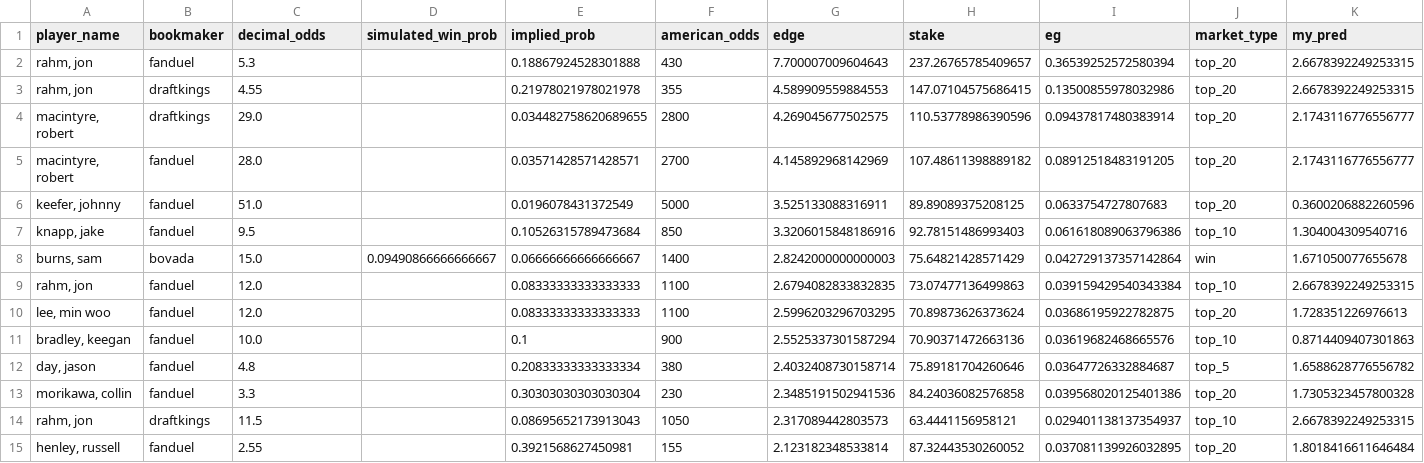
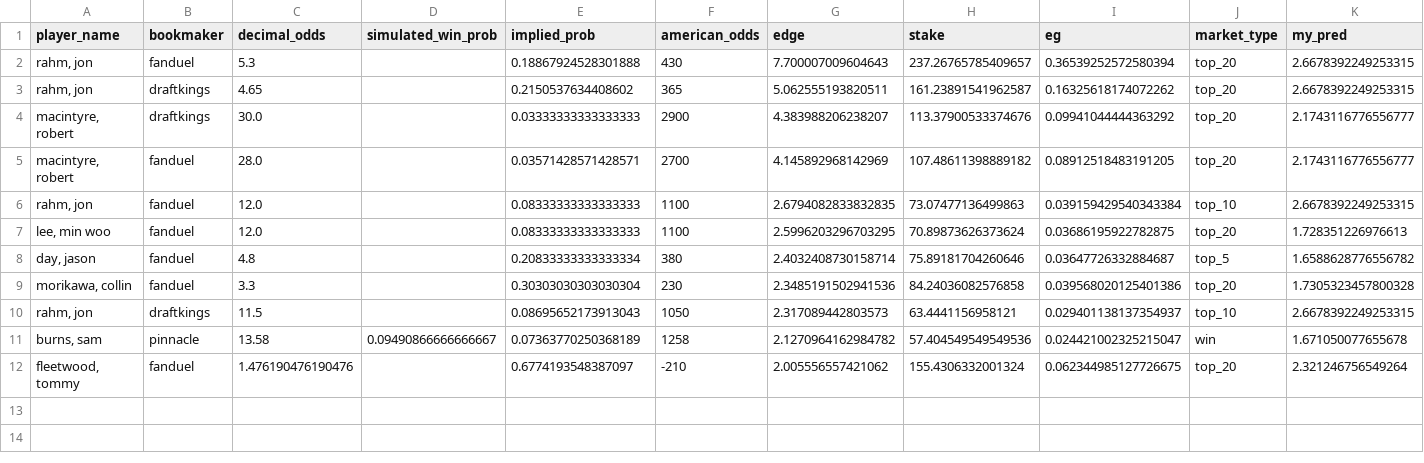
Before and after one commit to mslade50/sims_process, a CSV file: dashboard_data/finish_equity_live.csv, drawn as a sheet; only a part is shown; removed rows and columns are numbered as before the commit, all else as after; rows hold the shown columns only; the diff names each change by its address in the sheet, - before the commit and + after, or states it on an @@ line.

Commit message:
Update dashboard data for Render deploy

```diff
--- a/dashboard_data/finish_equity_live.csv
+++ b/dashboard_data/finish_equity_live.csv
-C3 (decimal_odds): 4.55
+C3 (decimal_odds): 4.65
-E3 (implied_prob): 0.21978021978021978
+E3 (implied_prob): 0.2150537634408602
-F3 (american_odds): 355
+F3 (american_odds): 365
-G3 (edge): 4.589909559884553
+G3 (edge): 5.062555193820511
-H3 (stake): 147.07104575686415
+H3 (stake): 161.23891541962587
-I3 (eg): 0.13500855978032986
+I3 (eg): 0.16325618174072262
-C4 (decimal_odds): 29.0
+C4 (decimal_odds): 30.0
-E4 (implied_prob): 0.034482758620689655
+E4 (implied_prob): 0.03333333333333333
-F4 (american_odds): 2800
+F4 (american_odds): 2900
-G4 (edge): 4.269045677502575
+G4 (edge): 4.383988206238207
-H4 (stake): 110.53778986390596
+H4 (stake): 113.37900533374676
-I4 (eg): 0.09437817480383914
+I4 (eg): 0.09941044444363292
-row 6: keefer, johnny | fanduel | 51.0 |  | 0.0196078431372549 | 5000 | 3.525133088316911 | 89.89089375208125 | 0.0633754727807683 | top_20 | 0.3600206882260596
-row 7: knapp, jake | fanduel | 9.5 |  | 0.10526315789473684 | 850 | 3.3206015848186916 | 92.78151486993403 | 0.061618089063796386 | top_10 | 1.304004309540716
-row 8: burns, sam | bovada | 15.0 | 0.09490866666666667 | 0.06666666666666667 | 1400 | 2.8242000000000003 | 75.64821428571429 | 0.042729137357142864 | win | 1.671050077655678
-row 11: bradley, keegan | fanduel | 10.0 |  | 0.1 | 900 | 2.5525337301587294 | 70.90371472663136 | 0.03619682468665576 | top_10 | 0.8714409407301863
-row 15: henley, russell | fanduel | 2.55 |  | 0.3921568627450981 | 155 | 2.123182348533814 | 87.32443530260052 | 0.037081139926032895 | top_20 | 1.8018416611646484
+row 11: burns, sam | pinnacle | 13.58 | 0.09490866666666667 | 0.07363770250368189 | 1258 | 2.1270964162984782 | 57.404549549549536 | 0.024421002325215047 | win | 1.671050077655678
+row 12: fleetwood, tommy | fanduel | 1.476190476190476 |  | 0.6774193548387097 | -210 | 2.005556557421062 | 155.4306332001324 | 0.062344985127726675 | top_20 | 2.321246756549264
```
Also changed, not shown: dashboard_data/outright_win_edges.csv, 2 other files.
